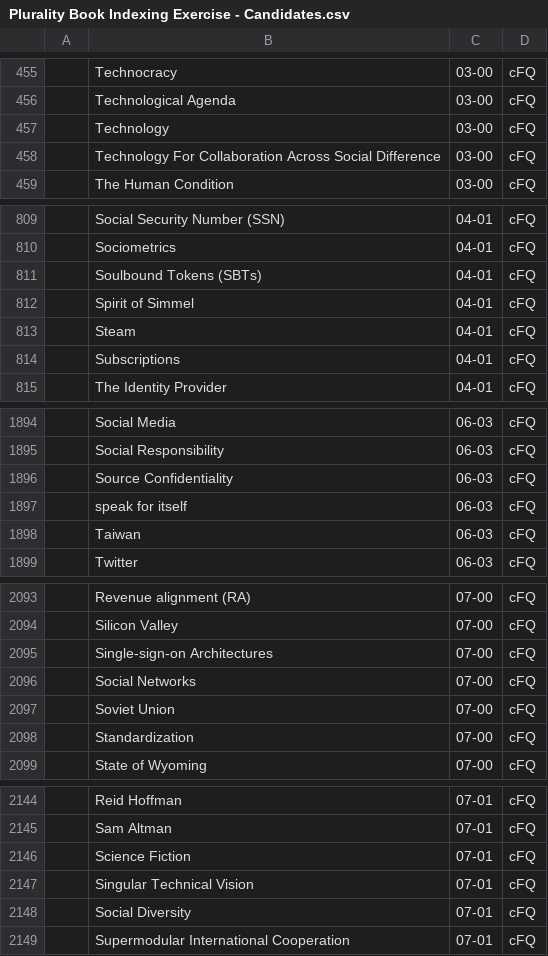
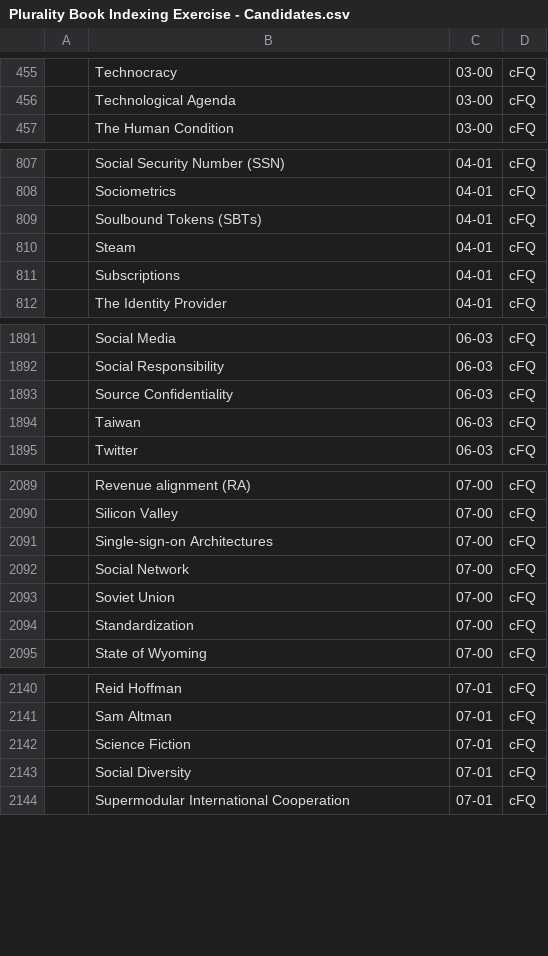
Before and after one commit to pluralitybook/plurality, a CSV file: scripts/index/Plurality Book Indexing Exercise - Candidates.csv, drawn as a sheet; only a part is shown, gaps mark what is left out; removed rows and columns are numbered as before the commit, all else as after; the diff names each change by its address in the sheet, - before the commit and + after, or states it on an @@ line.

```diff
--- a/scripts/index/Plurality Book Indexing Exercise - Candidates.csv
+++ b/scripts/index/Plurality Book Indexing Exercise - Candidates.csv
-row 457:  | Technology | 03-00 | cFQ
-row 458:  | Technology For Collaboration Across Social Difference | 03-00 | cFQ
-row 812:  | Spirit of Simmel | 04-01 | cFQ
-row 1897:  | speak for itself | 06-03 | cFQ
-B2092: Social Networks
+B2092: Social Network
-row 2147:  | Singular Technical Vision | 07-01 | cFQ
```
Also changed, not shown: 2 other files.
